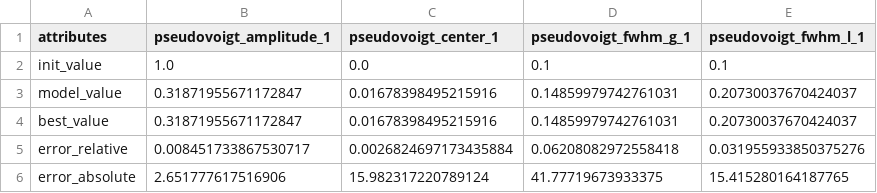
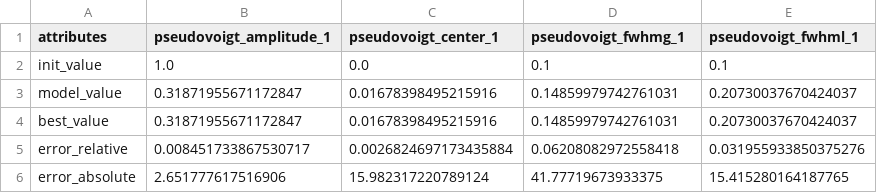
Before and after one commit to Anselmoo/spectrafit, a CSV file: Examples/example_1_errors.csv, drawn as a sheet.

```diff
--- a/Examples/example_1_errors.csv
+++ b/Examples/example_1_errors.csv
@@ -1,2 +1,2 @@
-attributes,pseudovoigt_amplitude_1,pseudovoigt_center_1,pseudovoigt_fwhm_g_1,pseudovoigt_fwhm_l_1
+attributes,pseudovoigt_amplitude_1,pseudovoigt_center_1,pseudovoigt_fwhmg_1,pseudovoigt_fwhml_1
 init_value,1.0,0.0,0.1,0.1
```
Also changed, not shown: Examples/example_1_correlation.csv, Examples/example_2_correlation.csv, 39 other files.
